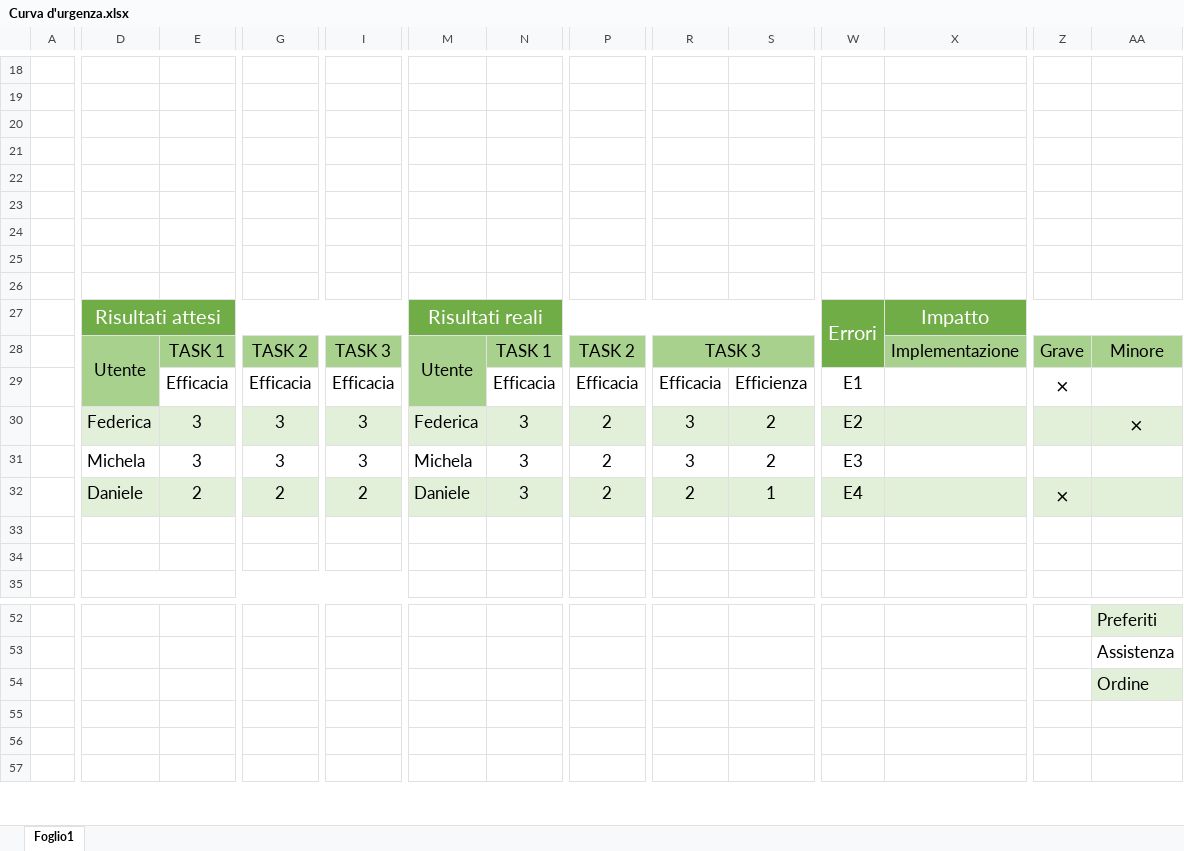
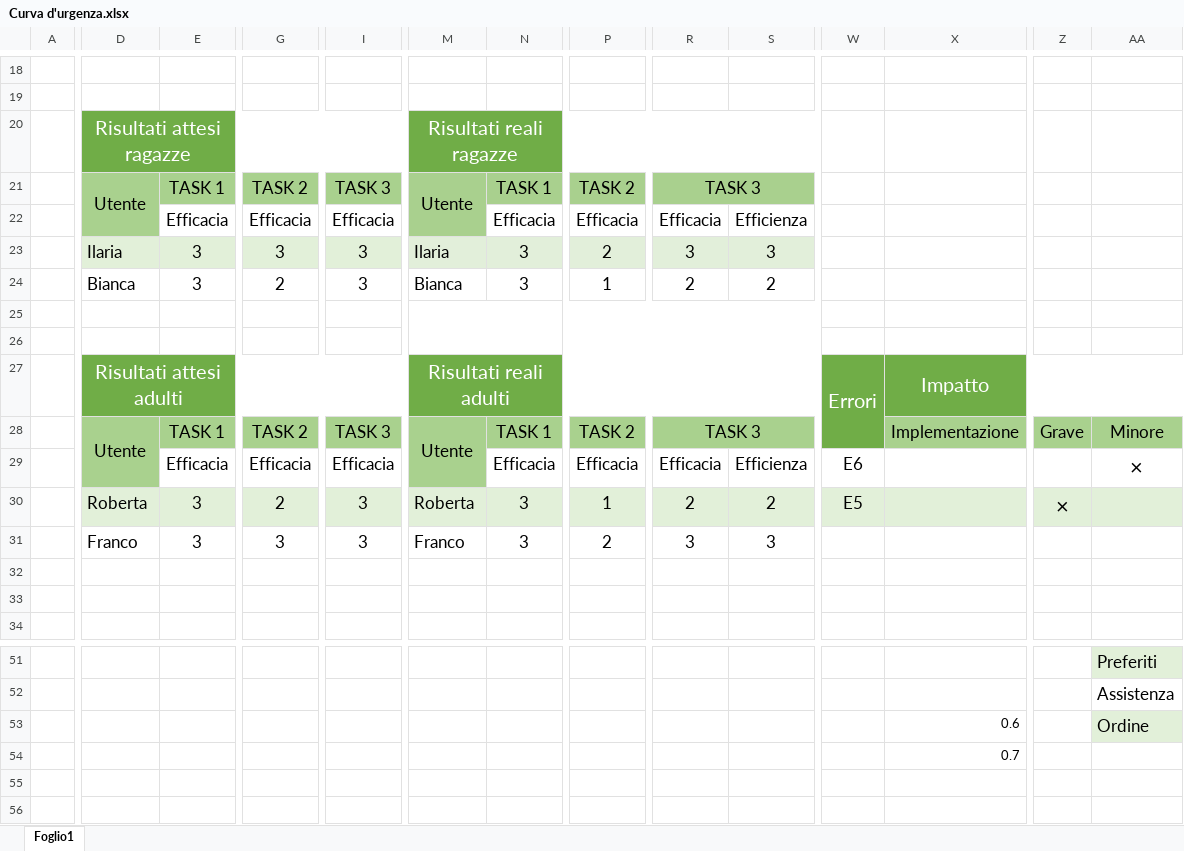
Before and after one commit to sanfo3855/UUX-Project, an Excel workbook: Project Management Sources/Curva d'urgenza.xlsx, sheet Foglio1, drawn as a sheet; only a part is shown, gaps mark what is left out; values as stored, in another font and other column widths than the file's, no borders; charts and pictures not drawn; removed rows and columns are numbered as before the commit, all else as after; rows hold the shown columns only; the diff covers the shown part only; the diff names each change by its address in the sheet, - before the commit and + after, or states it on an @@ line.

Commit message:
file excel aggiornato

```diff
--- a/Project Management Sources/Curva d'urgenza.xlsx (sheet Foglio1)
+++ b/Project Management Sources/Curva d'urgenza.xlsx (sheet Foglio1)
+row 20:  | Risultati attesi ragazze |  |  |  | Risultati reali ragazze
+row 21:  | Utente | TASK 1 | TASK 2 | TASK 3 | Utente | TASK 1 | TASK 2 | TASK 3
+row 22:  |  | Efficacia | Efficacia | Efficacia |  | Efficacia | Efficacia | Efficacia | Efficienza
+row 23:  | Ilaria | 3 | 3 | 3 | Ilaria | 3 | 2 | 3 | 3
+row 24:  | Bianca | 3 | 2 | 3 | Bianca | 3 | 1 | 2 | 2
+M25:T26 merged
-row 22: (empty)
-row 23: (empty)
-row 24: (empty)
-row 25: (empty)
-row 26: (empty)
-D27: Risultati attesi
+D27: Risultati attesi adulti
-M27: Risultati reali
+M27: Risultati reali adulti
-W29: E1
+W29: E6
-Z29: ×
+Z29: (empty)
-AA29: (empty)
+AA29: ×
+row 30:  | Roberta | 3 | 2 | 3 | Roberta | 3 | 1 | 2 | 2 | E5 |  | ×
-D31: Federica
+D31: Franco
-D31:I31 fill: #E2F0D9
+D31:I31 fill: none
-M31: Federica
+M31: Franco
-M31:S31 fill: #E2F0D9
+M31:S31 fill: none
-S31: 2
+S31: 3
-W31: E2
+W31: (empty)
-W31:AA31 fill: #E2F0D9
+W31:AA31 fill: none
-AA31: ×
+AA31: (empty)
-row 31:  | Michela | 3 | 3 | 3 | Michela | 3 | 2 | 3 | 2 | E3
-row 32:  | Daniele | 2 | 2 | 2 | Daniele | 3 | 2 | 2 | 1 | E4 |  | ×
-D35:K35 merged
-X53: (empty)
+X53: 0.6
-X54: (empty)
+X54: 0.7
```
Also changed, not shown: 7 added rows, 7 removed rows, 2 edited cells, cell formats and merged cells elsewhere in this sheet, charts or pictures.
